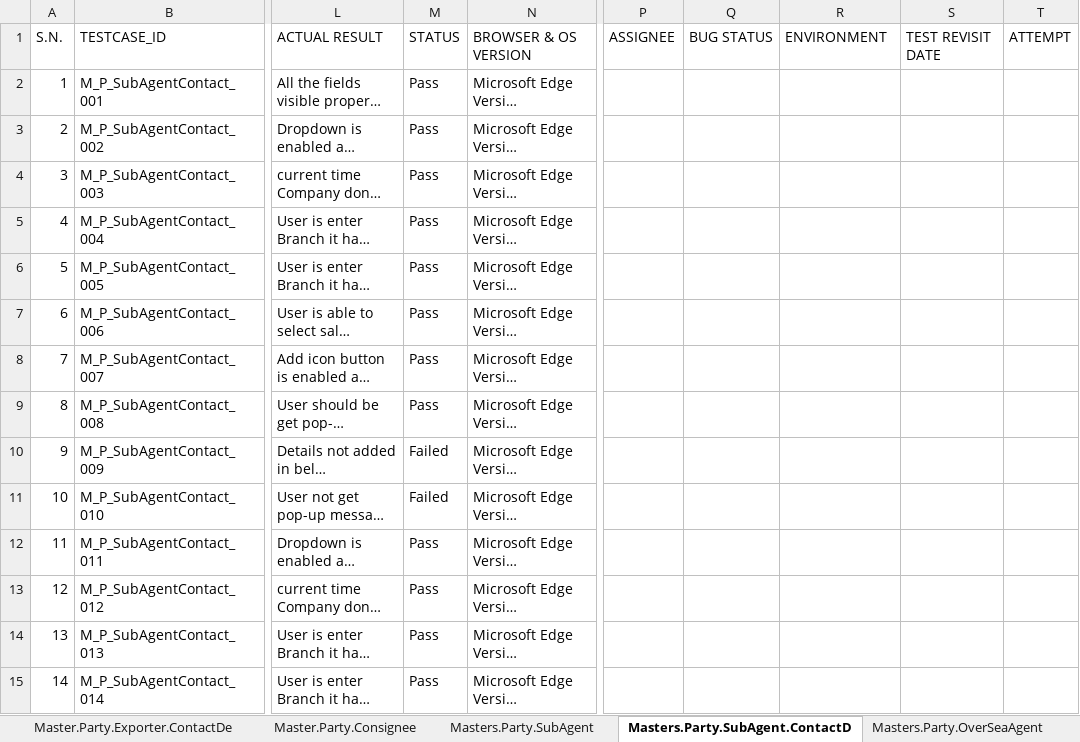
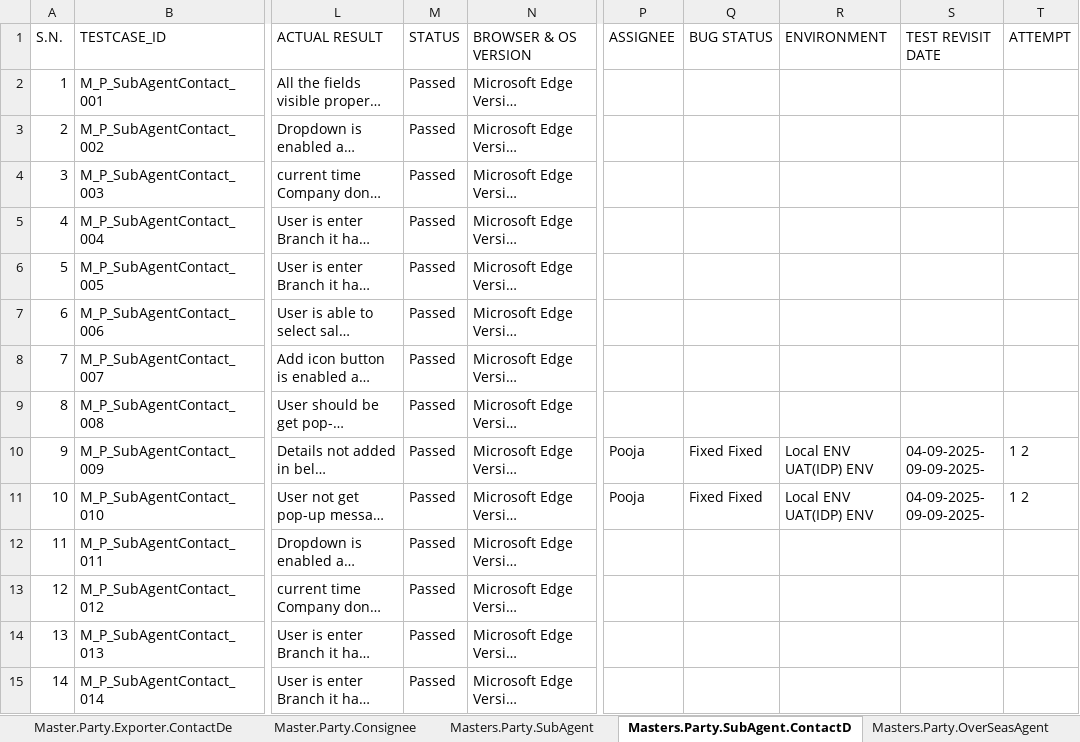
Before and after one commit to Akashvarun12/TestCaseDoc, an Excel workbook: icaffe_Export Sea Masters.Party Test Cases.xlsx, sheet Masters.Party.SubAgent.ContactD, drawn as a sheet; only a part is shown, gaps mark what is left out; long unchanged cells end in …; values as stored, in another font and other column widths than the file's, no cell formats; charts and pictures and conditional formats not drawn; the diff covers the shown part only; the diff names each change by its address in the sheet, - before the commit and + after, or states it on an @@ line.

Commit message:
Add files via upload
This is Masters Test cases of Icaffe Export Sea

```diff
--- a/icaffe_Export Sea Masters.Party Test Cases.xlsx (sheet Masters.Party.SubAgent.ContactD)
+++ b/icaffe_Export Sea Masters.Party Test Cases.xlsx (sheet Masters.Party.SubAgent.ContactD)
-sheet tab: Masters.Party.OverSeaAgent
+sheet tab: Masters.Party.OverSeasAgent
-M2:M9 (STATUS): Pass
+M2:M9 (STATUS): Passed
-M10:M11 (STATUS): Failed
+M10:M11 (STATUS): Passed
-P10:P11 (ASSIGNEE): (empty)
+P10:P11 (ASSIGNEE): Pooja
-Q10:Q11 (BUG STATUS): (empty)
+Q10:Q11 (BUG STATUS): Fixed Fixed
-R10:R11 (ENVIRONMENT): (empty)
+R10:R11 (ENVIRONMENT): Local ENV UAT(IDP) ENV
-S10:S11 (TEST REVISIT DATE): (empty)
+S10:S11 (TEST REVISIT DATE): 04-09-2025- 09-09-2025-
-T10:T11 (ATTEMPT): (empty)
+T10:T11 (ATTEMPT): 1 2
-M12:M15 (STATUS): Pass
+M12:M15 (STATUS): Passed
```
Also changed, not shown: 2 added rows and 66 edited cells elsewhere in this sheet, sheet Masters.Party.OverSeasAgent, sheet Master.Party.Consignee, sheet Master.Party.Exporter, sheet Masters.Party.SubAgent, sheet Master.Party.Exporter.ContactDe, sheet Summary, 2 more sheets, other sheet tabs, cell formats, charts or pictures.
